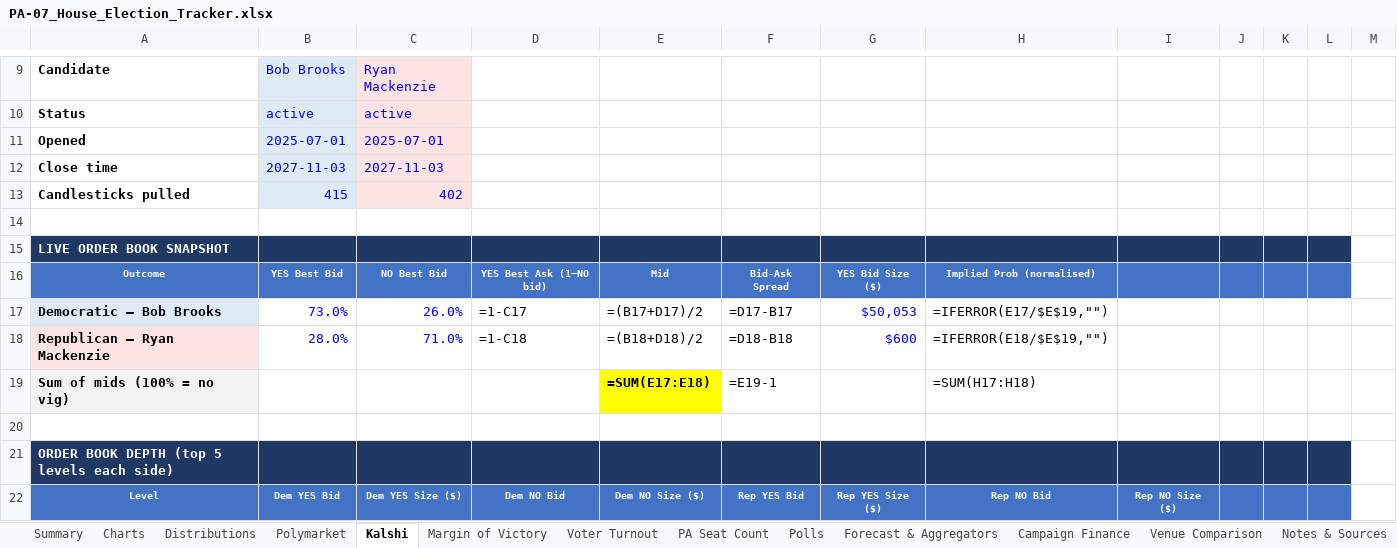
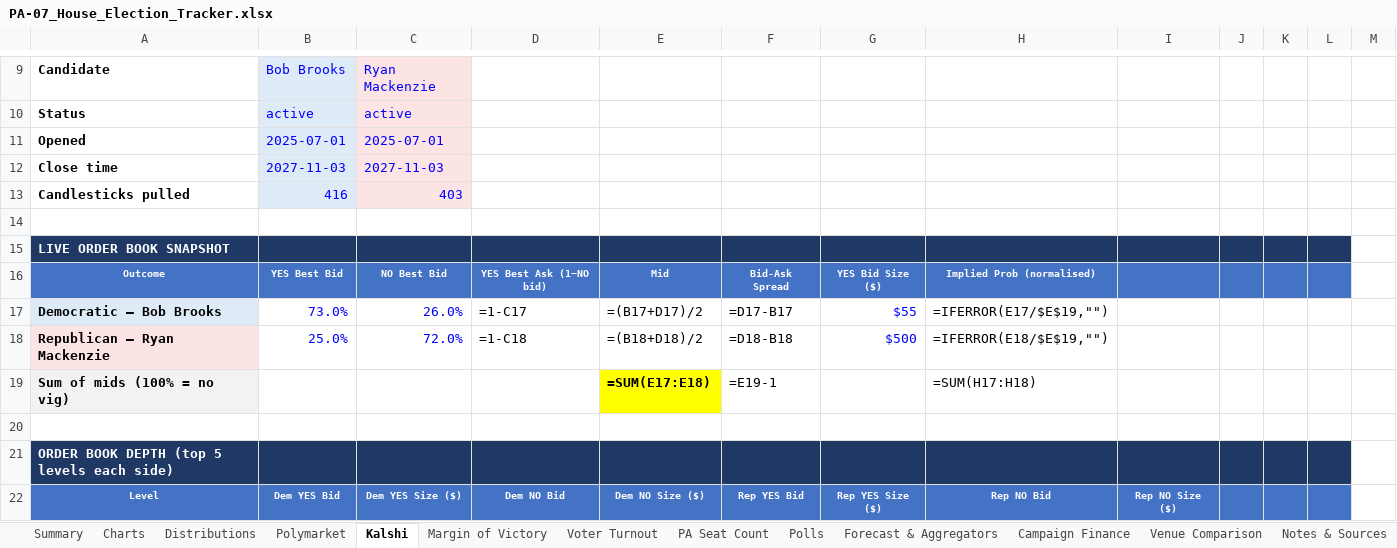
Before and after one commit to weinsteincharles27-del/pa07-tracker, an Excel workbook: site/PA-07_House_Election_Tracker.xlsx, sheet Kalshi, drawn as a sheet; only a part is shown, gaps mark what is left out; values as stored, in another font and other column widths than the file's, no borders; formulas without a stored value are shown as written; removed rows and columns are numbered as before the commit, all else as after; the diff covers the shown part only; the diff names each change by its address in the sheet, - before the commit and + after, or states it on an @@ line.

```diff
--- a/site/PA-07_House_Election_Tracker.xlsx (sheet Kalshi)
+++ b/site/PA-07_House_Election_Tracker.xlsx (sheet Kalshi)
-row 13: Candlesticks pulled | 415 | 402
+row 13: Candlesticks pulled | 416 | 403
-G17: $50,053
+G17: $55
-B18: 28.0%
+B18: 25.0%
-C18: 71.0%
+C18: 72.0%
-G18: $600
+G18: $500
```
Also changed, not shown: 3 added rows, 2 removed rows, 20 edited cells and row numbers in column A elsewhere in this sheet, sheet Venue Comparison, sheet Forecast & Aggregators, sheet Margin of Victory, sheet Polymarket, sheet Summary, sheet PA Seat Count, 6 more sheets, charts or pictures, 8 other files.
